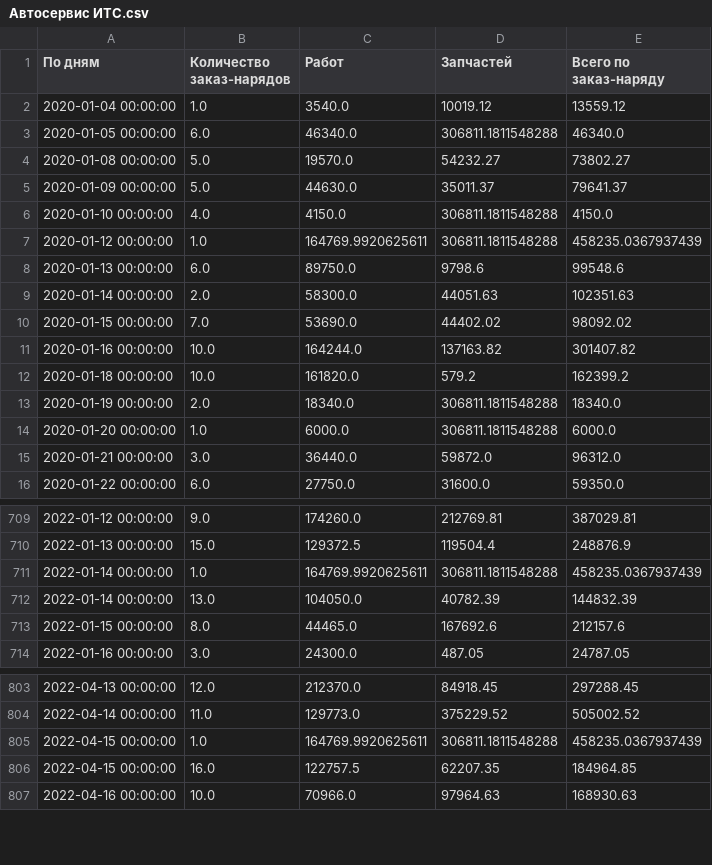
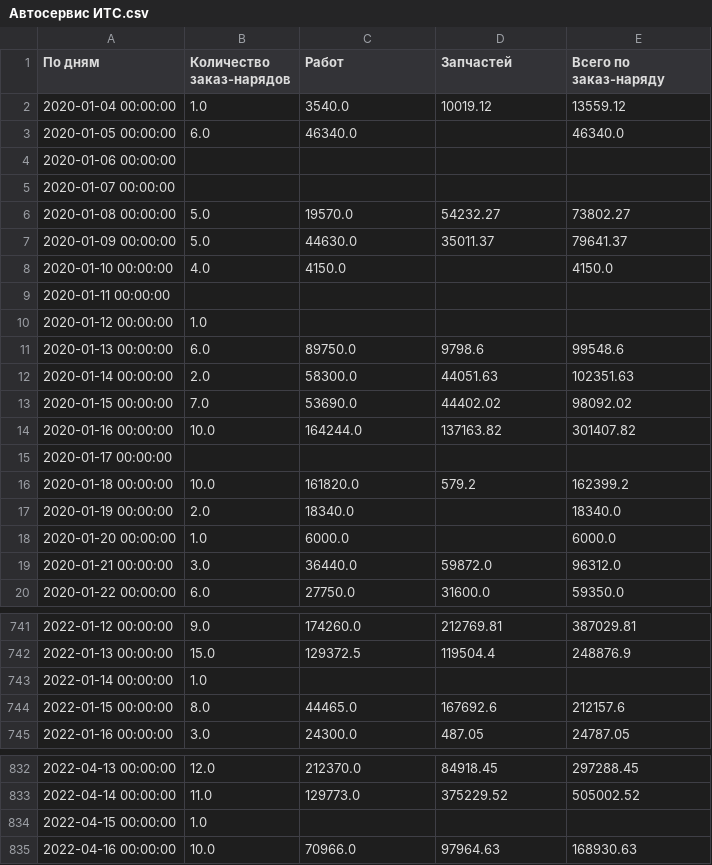
Before and after one commit to HorizontTSD/izh_trans_ds, a CSV file: src/preprocess/preprocess_data/Автосервис ИТС.csv, drawn as a sheet; only a part is shown, gaps mark what is left out; the diff covers the shown part only.

```diff
--- a/src/preprocess/preprocess_data/Автосервис ИТС.csv
+++ b/src/preprocess/preprocess_data/Автосервис ИТС.csv
@@ -2,7 +2,10 @@
 2020-01-04 00:00:00,1.0,3540.0,10019.12,13559.12
-2020-01-05 00:00:00,6.0,46340.0,306811.1811548288,46340.0
+2020-01-05 00:00:00,6.0,46340.0,,46340.0
+2020-01-06 00:00:00,,,,
+2020-01-07 00:00:00,,,,
 2020-01-08 00:00:00,5.0,19570.0,54232.27,73802.27
 2020-01-09 00:00:00,5.0,44630.0,35011.37,79641.37
-2020-01-10 00:00:00,4.0,4150.0,306811.1811548288,4150.0
-2020-01-12 00:00:00,1.0,164769.9920625611,306811.1811548288,458235.0367937439
+2020-01-10 00:00:00,4.0,4150.0,,4150.0
+2020-01-11 00:00:00,,,,
+2020-01-12 00:00:00,1.0,,,
 2020-01-13 00:00:00,6.0,89750.0,9798.6,99548.6
@@ -11,5 +14,6 @@
 2020-01-16 00:00:00,10.0,164244.0,137163.82,301407.82
+2020-01-17 00:00:00,,,,
 2020-01-18 00:00:00,10.0,161820.0,579.2,162399.2
-2020-01-19 00:00:00,2.0,18340.0,306811.1811548288,18340.0
-2020-01-20 00:00:00,1.0,6000.0,306811.1811548288,6000.0
+2020-01-19 00:00:00,2.0,18340.0,,18340.0
+2020-01-20 00:00:00,1.0,6000.0,,6000.0
 2020-01-21 00:00:00,3.0,36440.0,59872.0,96312.0
@@ -710,4 +742,3 @@
 2022-01-13 00:00:00,15.0,129372.5,119504.4,248876.9
-2022-01-14 00:00:00,1.0,164769.9920625611,306811.1811548288,458235.0367937439
-2022-01-14 00:00:00,13.0,104050.0,40782.39,144832.39
+2022-01-14 00:00:00,1.0,,,
 2022-01-15 00:00:00,8.0,44465.0,167692.6,212157.6
@@ -804,4 +833,3 @@
 2022-04-14 00:00:00,11.0,129773.0,375229.52,505002.52
-2022-04-15 00:00:00,1.0,164769.9920625611,306811.1811548288,458235.0367937439
-2022-04-15 00:00:00,16.0,122757.5,62207.35,184964.85
+2022-04-15 00:00:00,1.0,,,
 2022-04-16 00:00:00,10.0,70966.0,97964.63,168930.63
```
Also changed, not shown: 42 added rows, 3 removed rows and 88 edited cells elsewhere in this file, src/preprocess/preprocess_data/Автосервис.csv, src/preprocess/preprocess_data/ИП.csv, 4 other files.
